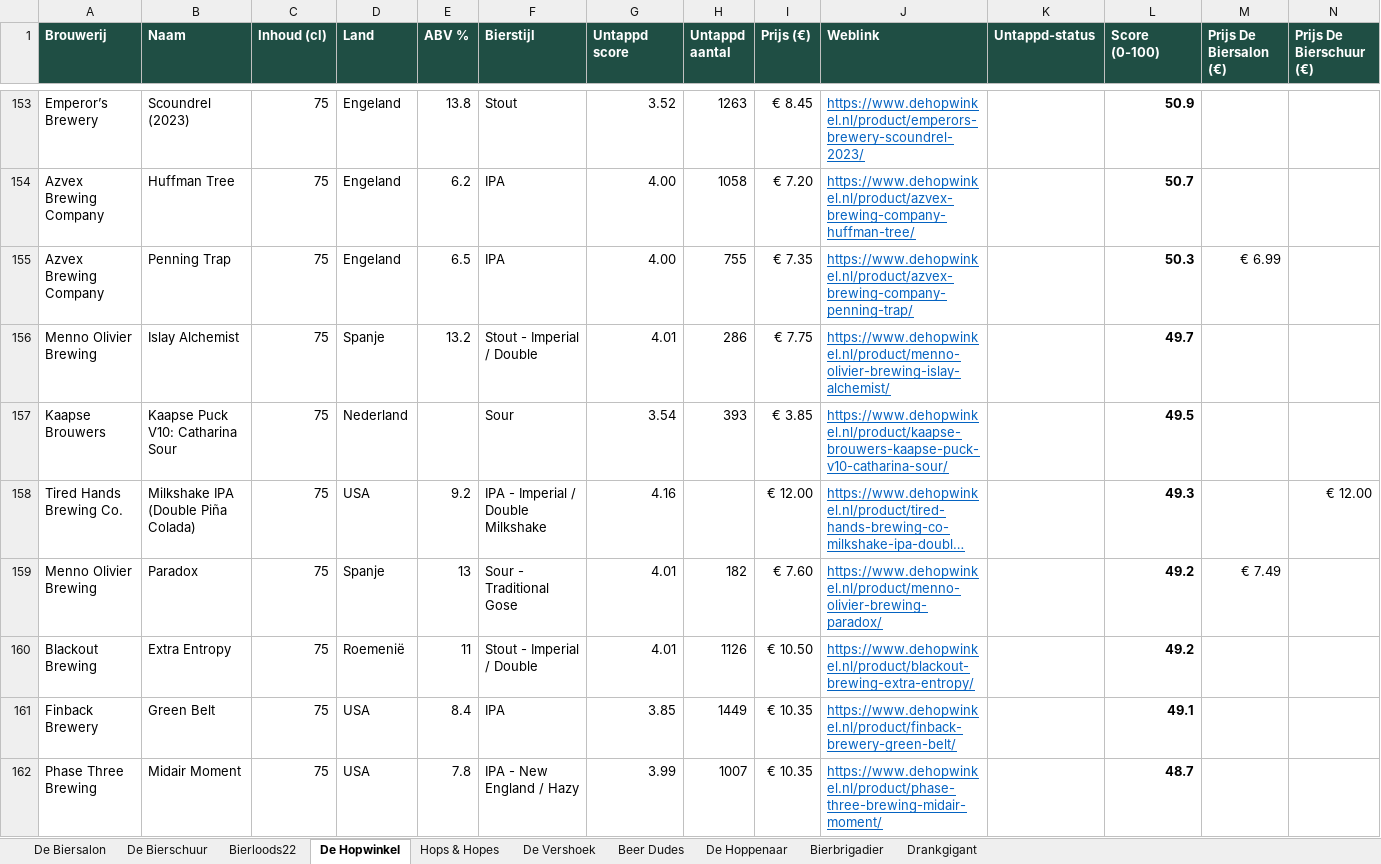
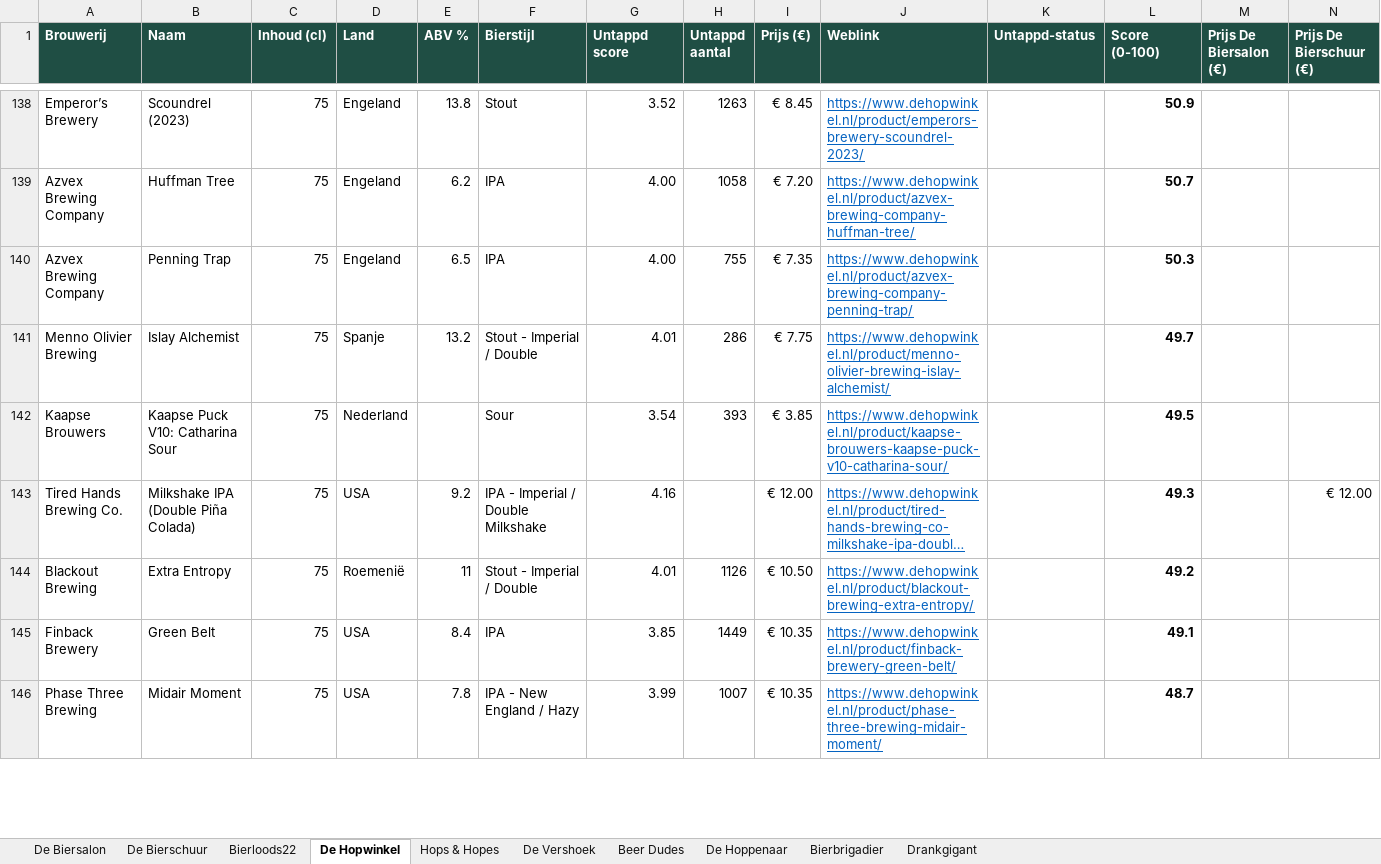
Before and after one commit to RdG-Bier/DeBierScraper, an Excel workbook: docs/bieroverzicht.xlsx, sheet De Hopwinkel, drawn as a sheet; only a part is shown, gaps mark what is left out; long unchanged cells end in …; values as stored, in another font and other column widths than the file's, no borders; conditional formats not drawn; removed rows and columns are numbered as before the commit, all else as after; rows hold the shown columns only; the diff covers the shown part only; the diff names each change by its address in the sheet, - before the commit and + after, or states it on an @@ line.

```diff
--- a/docs/bieroverzicht.xlsx (sheet De Hopwinkel)
+++ b/docs/bieroverzicht.xlsx (sheet De Hopwinkel)
-M140 (Prijs De Biersalon (€)): € 6.99
+M140 (Prijs De Biersalon (€)): (empty)
-row 159: Menno Olivier Brewing | Paradox | 75 | Spanje | 13 | Sour - Traditional Gose | 4.01 | 182 | € 7.60 | https://www.dehopwinkel.nl/product/menno-olivier-brewing-paradox/ |  | 49.2 | € 7.49
```
Also changed, not shown: 1 added row, 24 removed rows and 40 edited cells elsewhere in this sheet, sheet De Hoppenaar, sheet Hops & Hopes, sheet De Biersalon, sheet De Vershoek, sheet De Bierschuur, sheet Bierloods22, 3 more sheets, 38 other files.
